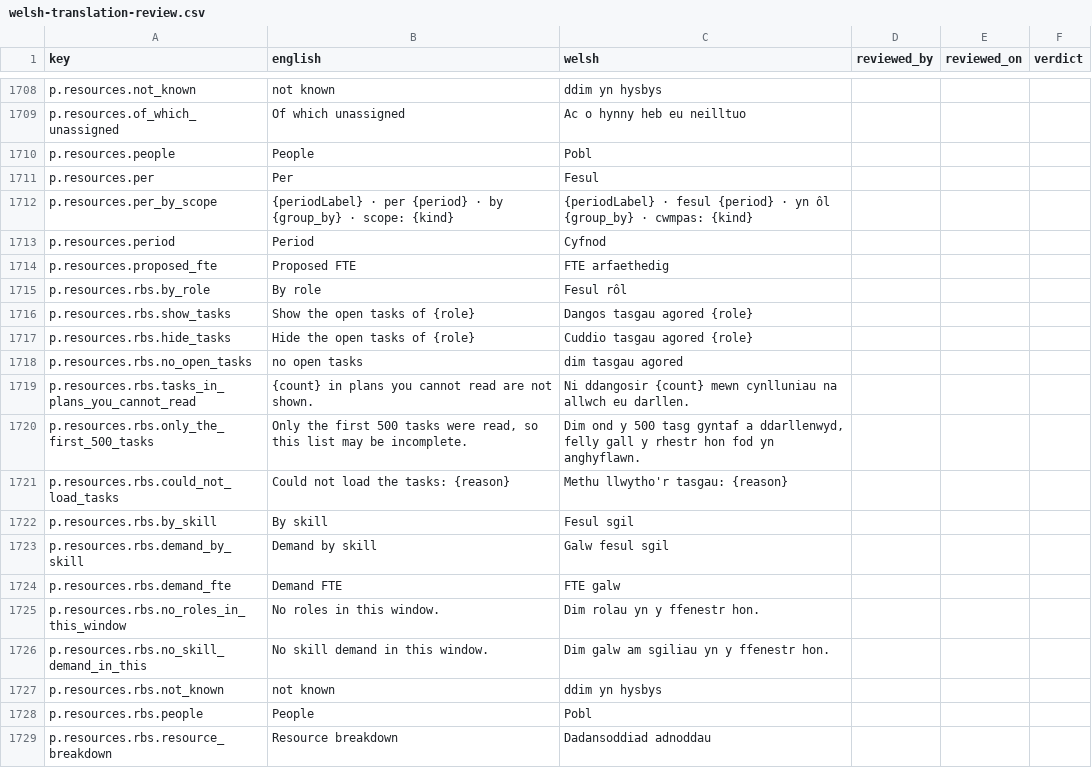
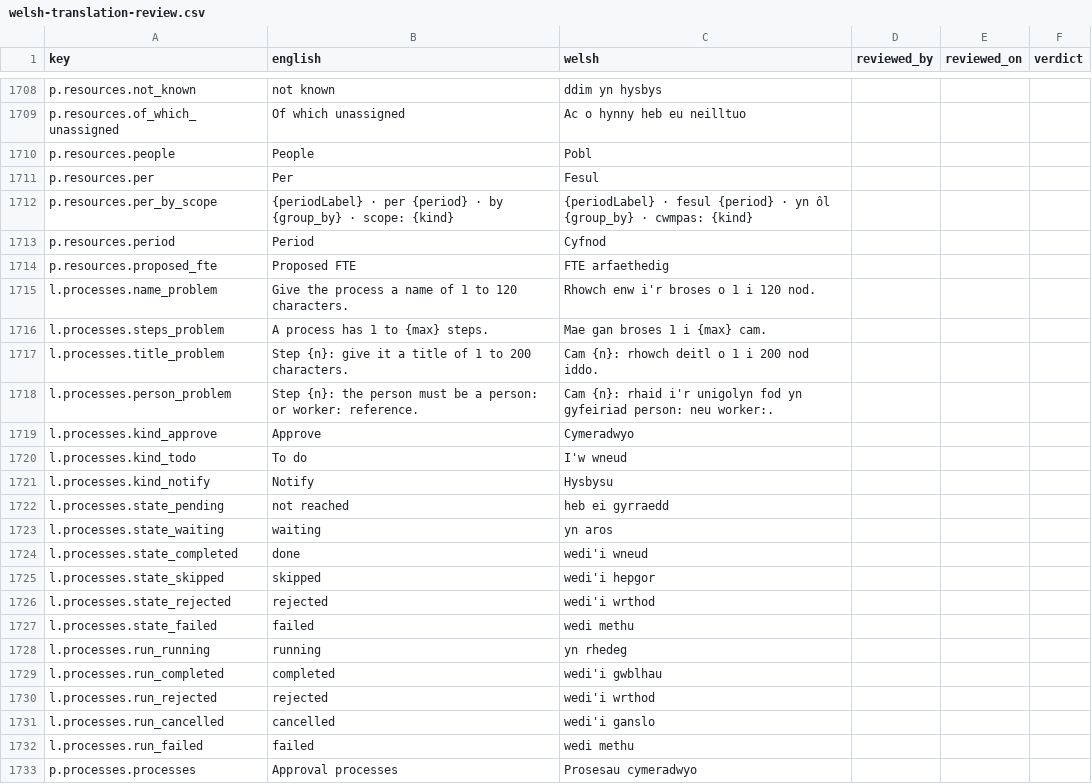
Before and after one commit to project-portfolio-management/project-portfolio-management, a CSV file: governance/welsh-translation-review.csv, drawn as a sheet; only a part is shown, gaps mark what is left out; the shorter side is filled out with more unchanged rows; the diff covers the shown part only; the diff names each change by its address in the sheet, - before the commit and + after, or states it on an @@ line.

```diff
--- a/governance/welsh-translation-review.csv
+++ b/governance/welsh-translation-review.csv
+row 1715: l.processes.name_problem | Give the process a name of 1 to 120 characters. | Rhowch enw i'r broses o 1 i 120 nod.
+row 1716: l.processes.steps_problem | A process has 1 to {max} steps. | Mae gan broses 1 i {max} cam.
+row 1717: l.processes.title_problem | Step {n}: give it a title of 1 to 200 characters. | Cam {n}: rhowch deitl o 1 i 200 nod iddo.
+row 1718: l.processes.person_problem | Step {n}: the person must be a person: or worker: reference. | Cam {n}: rhaid i'r unigolyn fod yn gyfeiriad person: neu worker:.
+row 1719: l.processes.kind_approve | Approve | Cymeradwyo
+row 1720: l.processes.kind_todo | To do | I'w wneud
+row 1721: l.processes.kind_notify | Notify | Hysbysu
+row 1722: l.processes.state_pending | not reached | heb ei gyrraedd
+row 1723: l.processes.state_waiting | waiting | yn aros
+row 1724: l.processes.state_completed | done | wedi'i wneud
+row 1725: l.processes.state_skipped | skipped | wedi'i hepgor
+row 1726: l.processes.state_rejected | rejected | wedi'i wrthod
+row 1727: l.processes.state_failed | failed | wedi methu
+row 1728: l.processes.run_running | running | yn rhedeg
+row 1729: l.processes.run_completed | completed | wedi'i gwblhau
+row 1730: l.processes.run_rejected | rejected | wedi'i wrthod
+row 1731: l.processes.run_cancelled | cancelled | wedi'i ganslo
+row 1732: l.processes.run_failed | failed | wedi methu
+row 1733: p.processes.processes | Approval processes | Prosesau cymeradwyo
```
Also changed, not shown: 36 added rows elsewhere in this file, 13 other files.
